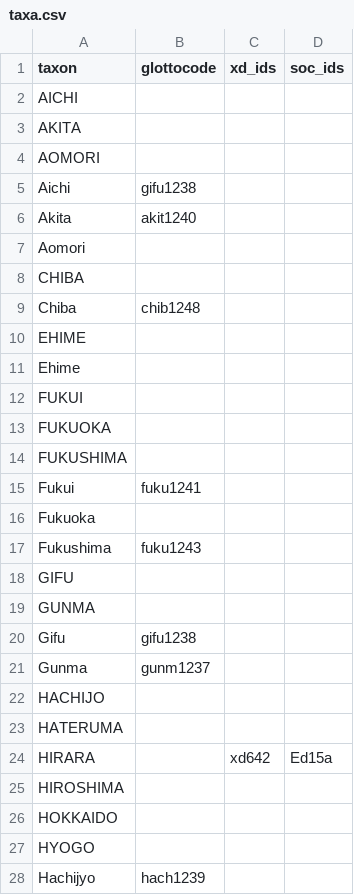
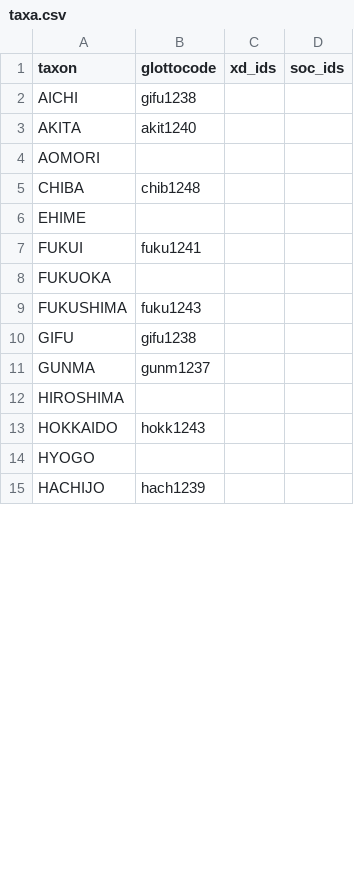
Before and after one commit to D-PLACE/dplace-data, a CSV file: phylogenies/lee_and_hasegawa2011/taxa.csv, drawn as a sheet; only a part is shown; the diff covers the shown part only.

Commit message:
update L&H mapping

```diff
--- a/phylogenies/lee_and_hasegawa2011/taxa.csv
+++ b/phylogenies/lee_and_hasegawa2011/taxa.csv
@@ -1,28 +1,15 @@
 taxon,glottocode,xd_ids,soc_ids
-AICHI,,,
-AKITA,,,
+AICHI,gifu1238,,
+AKITA,akit1240,,
 AOMORI,,,
-Aichi,gifu1238,,
-Akita,akit1240,,
-Aomori,,,
-CHIBA,,,
-Chiba,chib1248,,
+CHIBA,chib1248,,
 EHIME,,,
-Ehime,,,
-FUKUI,,,
+FUKUI,fuku1241,,
 FUKUOKA,,,
-FUKUSHIMA,,,
-Fukui,fuku1241,,
-Fukuoka,,,
-Fukushima,fuku1243,,
-GIFU,,,
-GUNMA,,,
-Gifu,gifu1238,,
-Gunma,gunm1237,,
-HACHIJO,,,
-HATERUMA,,,
-HIRARA,,xd642,Ed15a
+FUKUSHIMA,fuku1243,,
+GIFU,gifu1238,,
+GUNMA,gunm1237,,
 HIROSHIMA,,,
-HOKKAIDO,,,
+HOKKAIDO,hokk1243,,
 HYOGO,,,
-Hachijyo,hach1239,,
+HACHIJO,hach1239,,
```
Also changed, not shown: 1 added row, 46 removed rows and 35 edited cells elsewhere in this file.
